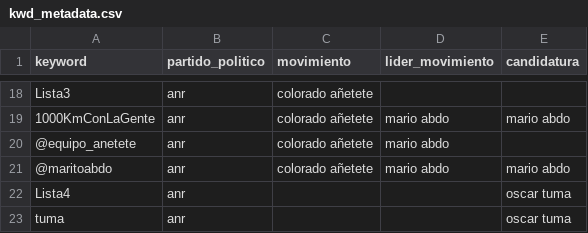
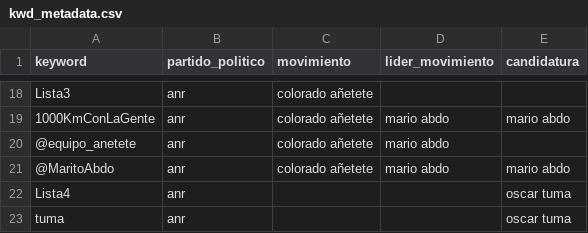
Before and after one commit to ParticipaPY/politic-bots, a CSV file: kwd_metadata.csv, drawn as a sheet; only a part is shown, gaps mark what is left out.

Commit message:
Update the handler of one the candidates

```diff
--- a/kwd_metadata.csv
+++ b/kwd_metadata.csv
@@ -20,3 +20,3 @@ Lista3,anr,colorado añetete,,
 @equipo_anetete,anr,colorado añetete,mario abdo,
-@maritoabdo,anr,colorado añetete,mario abdo,mario abdo
+@MaritoAbdo,anr,colorado añetete,mario abdo,mario abdo
 Lista4,anr,,,oscar tuma
```
